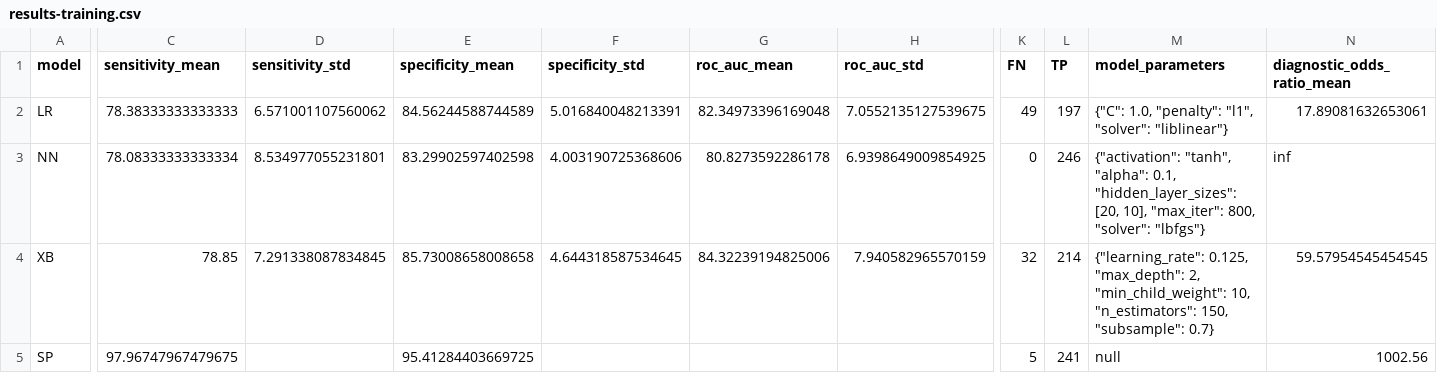
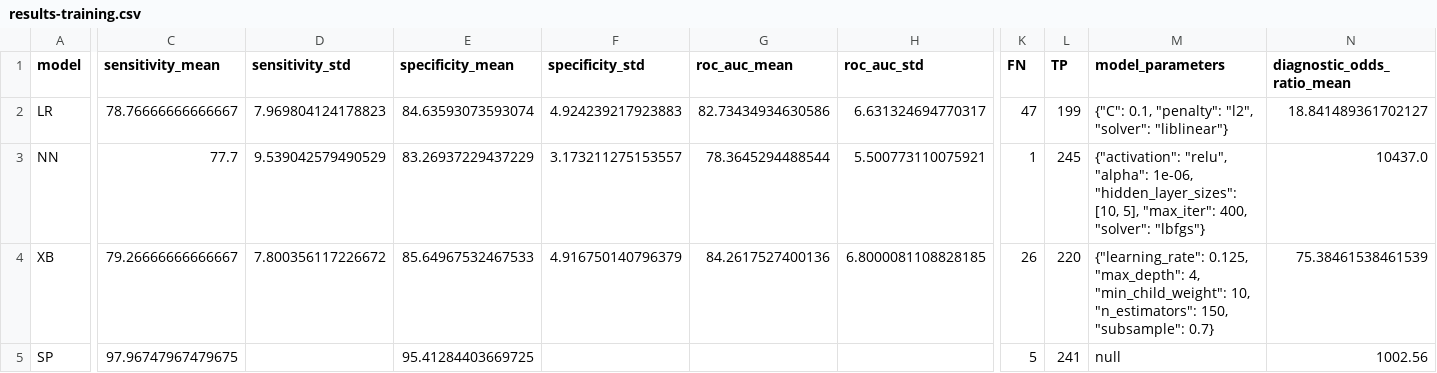
Before and after one commit to fowler-lab/predict-pyrazinamide-resistance, a CSV file: results-training.csv, drawn as a sheet; only a part is shown, gaps mark what is left out; the diff covers the shown part only; the diff names each change by its address in the sheet, - before the commit and + after, or states it on an @@ line.

```diff
--- a/results-training.csv
+++ b/results-training.csv
-C2 (sensitivity_mean): 78.38333333333333
+C2 (sensitivity_mean): 78.76666666666667
-D2 (sensitivity_std): 6.571001107560062
+D2 (sensitivity_std): 7.969804124178823
-E2 (specificity_mean): 84.56244588744589
+E2 (specificity_mean): 84.63593073593074
-F2 (specificity_std): 5.016840048213391
+F2 (specificity_std): 4.924239217923883
-G2 (roc_auc_mean): 82.34973396169048
+G2 (roc_auc_mean): 82.73434934630586
-H2 (roc_auc_std): 7.0552135127539675
+H2 (roc_auc_std): 6.631324694770317
-K2 (FN): 49
+K2 (FN): 47
-L2 (TP): 197
+L2 (TP): 199
-M2 (model_parameters): {"C": 1.0, "penalty": "l1", "solver": "liblinear"}
+M2 (model_parameters): {"C": 0.1, "penalty": "l2", "solver": "liblinear"}
-N2 (diagnostic_odds_ratio_mean): 17.89081632653061
+N2 (diagnostic_odds_ratio_mean): 18.841489361702127
-C3 (sensitivity_mean): 78.08333333333334
+C3 (sensitivity_mean): 77.7
-D3 (sensitivity_std): 8.534977055231801
+D3 (sensitivity_std): 9.539042579490529
-E3 (specificity_mean): 83.29902597402598
+E3 (specificity_mean): 83.26937229437229
-F3 (specificity_std): 4.003190725368606
+F3 (specificity_std): 3.173211275153557
-G3 (roc_auc_mean): 80.8273592286178
+G3 (roc_auc_mean): 78.3645294488544
-H3 (roc_auc_std): 6.9398649009854925
+H3 (roc_auc_std): 5.500773110075921
-K3 (FN): 0
+K3 (FN): 1
-L3 (TP): 246
+L3 (TP): 245
-M3 (model_parameters): {"activation": "tanh", "alpha": 0.1, "hidden_layer_sizes": [20, 10], "max_iter": 800, "solver": "lbfgs"}
+M3 (model_parameters): {"activation": "relu", "alpha": 1e-06, "hidden_layer_sizes": [10, 5], "max_iter": 400, "solver": "lbfgs"}
-N3 (diagnostic_odds_ratio_mean): inf
+N3 (diagnostic_odds_ratio_mean): 10437.0
-C4 (sensitivity_mean): 78.85
+C4 (sensitivity_mean): 79.26666666666667
-D4 (sensitivity_std): 7.291338087834845
+D4 (sensitivity_std): 7.800356117226672
-E4 (specificity_mean): 85.73008658008658
+E4 (specificity_mean): 85.64967532467533
-F4 (specificity_std): 4.644318587534645
+F4 (specificity_std): 4.916750140796379
-G4 (roc_auc_mean): 84.32239194825006
+G4 (roc_auc_mean): 84.2617527400136
-H4 (roc_auc_std): 7.940582965570159
+H4 (roc_auc_std): 6.8000081108828185
-K4 (FN): 32
+K4 (FN): 26
-L4 (TP): 214
+L4 (TP): 220
-M4 (model_parameters): …0.125, "max_depth": 2, "min_child_weight": 10,…
+M4 (model_parameters): …0.125, "max_depth": 4, "min_child_weight": 10,…
-N4 (diagnostic_odds_ratio_mean): 59.57954545454545
+N4 (diagnostic_odds_ratio_mean): 75.38461538461539
```
Also changed, not shown: 2 edited cells elsewhere in this file, data/ds-traintest-phen-features.csv, data/ds-validation-mutations-phen-features.csv, 34 other files.
